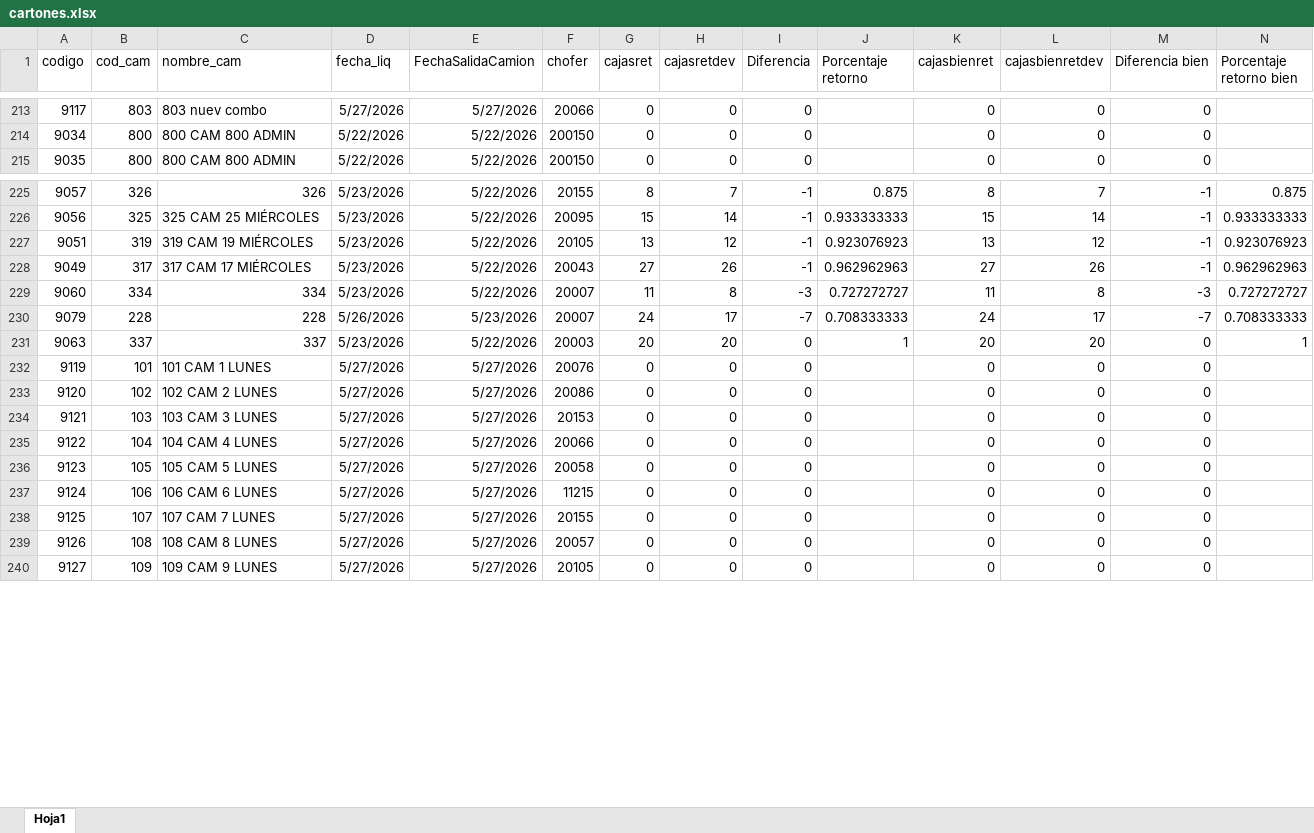
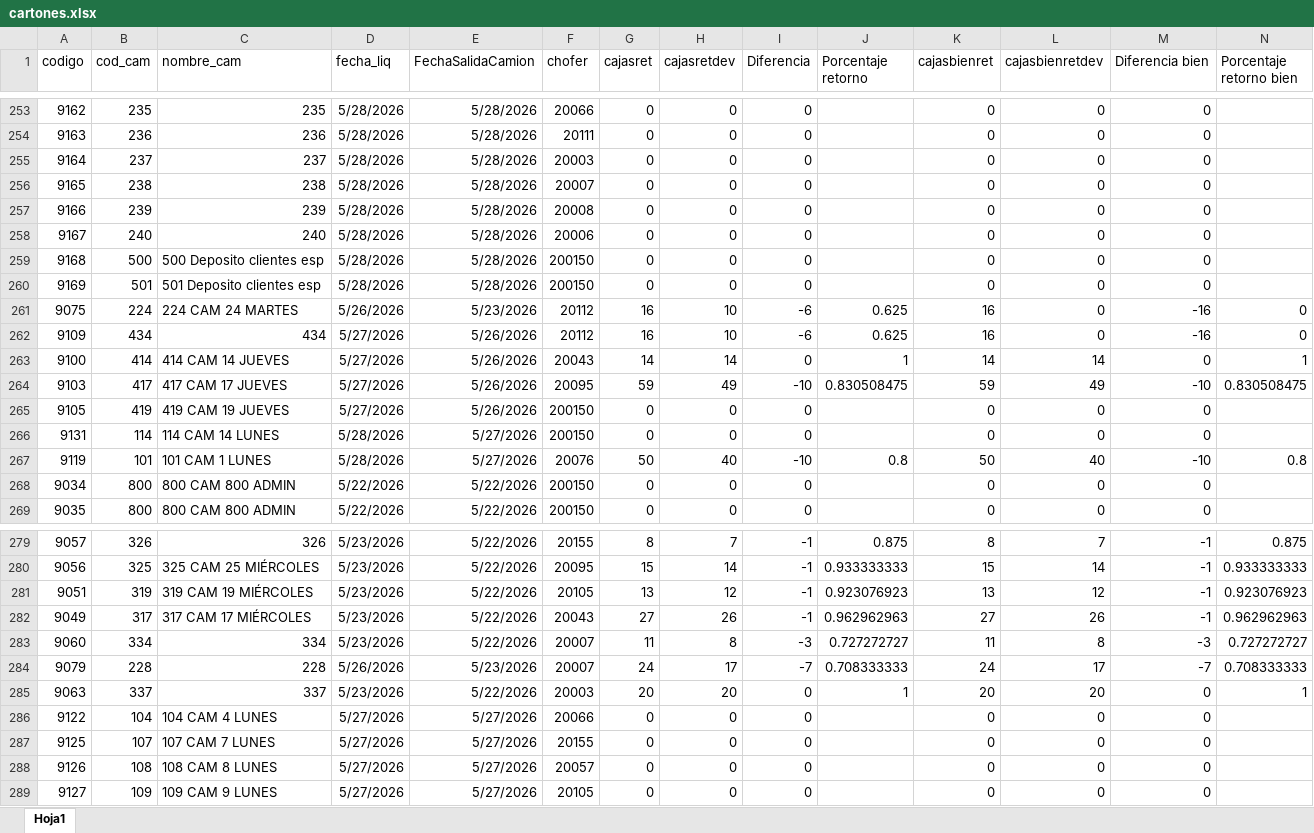
Before and after one commit to Nodus-app/sistema-operativo-nodus, an Excel workbook: data/cartones.xlsx, sheet Hoja1, drawn as a sheet; only a part is shown, gaps mark what is left out; values as stored, in another font and other column widths than the file's, no borders; removed rows and columns are numbered as before the commit, all else as after; rows hold the shown columns only; the diff covers the shown part only; the diff names each change by its address in the sheet, - before the commit and + after, or states it on an @@ line.

```diff
--- a/data/cartones.xlsx (sheet Hoja1)
+++ b/data/cartones.xlsx (sheet Hoja1)
-A253 (codigo): 9117
+A253 (codigo): 9162
-B253 (cod_cam): 803
+B253 (cod_cam): 235
-C253 (nombre_cam): 803 nuev combo
+C253 (nombre_cam): 235
-D253 (fecha_liq): 5/27/2026
+D253 (fecha_liq): 5/28/2026
-E253 (FechaSalidaCamion): 5/27/2026
+E253 (FechaSalidaCamion): 5/28/2026
+row 254: 9163 | 236 | 236 | 5/28/2026 | 5/28/2026 | 20111 | 0 | 0 | 0 |  | 0 | 0 | 0
+row 255: 9164 | 237 | 237 | 5/28/2026 | 5/28/2026 | 20003 | 0 | 0 | 0 |  | 0 | 0 | 0
+row 256: 9165 | 238 | 238 | 5/28/2026 | 5/28/2026 | 20007 | 0 | 0 | 0 |  | 0 | 0 | 0
+row 257: 9166 | 239 | 239 | 5/28/2026 | 5/28/2026 | 20008 | 0 | 0 | 0 |  | 0 | 0 | 0
+row 258: 9167 | 240 | 240 | 5/28/2026 | 5/28/2026 | 20006 | 0 | 0 | 0 |  | 0 | 0 | 0
+row 259: 9168 | 500 | 500 Deposito clientes esp | 5/28/2026 | 5/28/2026 | 200150 | 0 | 0 | 0 |  | 0 | 0 | 0
+row 260: 9169 | 501 | 501 Deposito clientes esp | 5/28/2026 | 5/28/2026 | 200150 | 0 | 0 | 0 |  | 0 | 0 | 0
+row 261: 9075 | 224 | 224 CAM 24 MARTES | 5/26/2026 | 5/23/2026 | 20112 | 16 | 10 | -6 | 0.625 | 16 | 0 | -16 | 0
+row 262: 9109 | 434 | 434 | 5/27/2026 | 5/26/2026 | 20112 | 16 | 10 | -6 | 0.625 | 16 | 0 | -16 | 0
+row 263: 9100 | 414 | 414 CAM 14 JUEVES | 5/27/2026 | 5/26/2026 | 20043 | 14 | 14 | 0 | 1 | 14 | 14 | 0 | 1
+row 264: 9103 | 417 | 417 CAM 17 JUEVES | 5/27/2026 | 5/26/2026 | 20095 | 59 | 49 | -10 | 0.830508475 | 59 | 49 | -10 | 0.830508475
+row 265: 9105 | 419 | 419 CAM 19 JUEVES | 5/27/2026 | 5/26/2026 | 200150 | 0 | 0 | 0 |  | 0 | 0 | 0
+row 266: 9131 | 114 | 114 CAM 14 LUNES | 5/28/2026 | 5/27/2026 | 200150 | 0 | 0 | 0 |  | 0 | 0 | 0
+row 267: 9119 | 101 | 101 CAM 1 LUNES | 5/28/2026 | 5/27/2026 | 20076 | 50 | 40 | -10 | 0.8 | 50 | 40 | -10 | 0.8
-row 232: 9119 | 101 | 101 CAM 1 LUNES | 5/27/2026 | 5/27/2026 | 20076 | 0 | 0 | 0 |  | 0 | 0 | 0
-row 233: 9120 | 102 | 102 CAM 2 LUNES | 5/27/2026 | 5/27/2026 | 20086 | 0 | 0 | 0 |  | 0 | 0 | 0
-row 234: 9121 | 103 | 103 CAM 3 LUNES | 5/27/2026 | 5/27/2026 | 20153 | 0 | 0 | 0 |  | 0 | 0 | 0
-row 236: 9123 | 105 | 105 CAM 5 LUNES | 5/27/2026 | 5/27/2026 | 20058 | 0 | 0 | 0 |  | 0 | 0 | 0
-row 237: 9124 | 106 | 106 CAM 6 LUNES | 5/27/2026 | 5/27/2026 | 11215 | 0 | 0 | 0 |  | 0 | 0 | 0
```
Also changed, not shown: 33 added rows, 11 removed rows, 19 moved rows and 16 edited cells elsewhere in this sheet, data/movimientos.xlsx.
